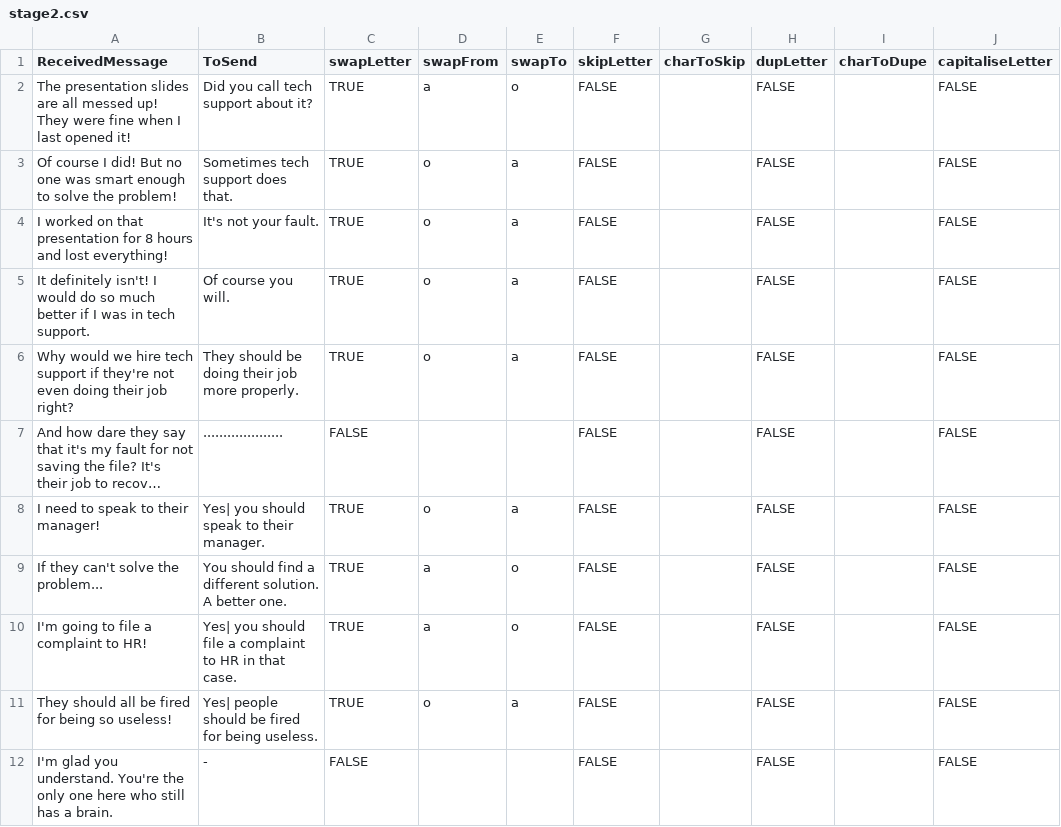
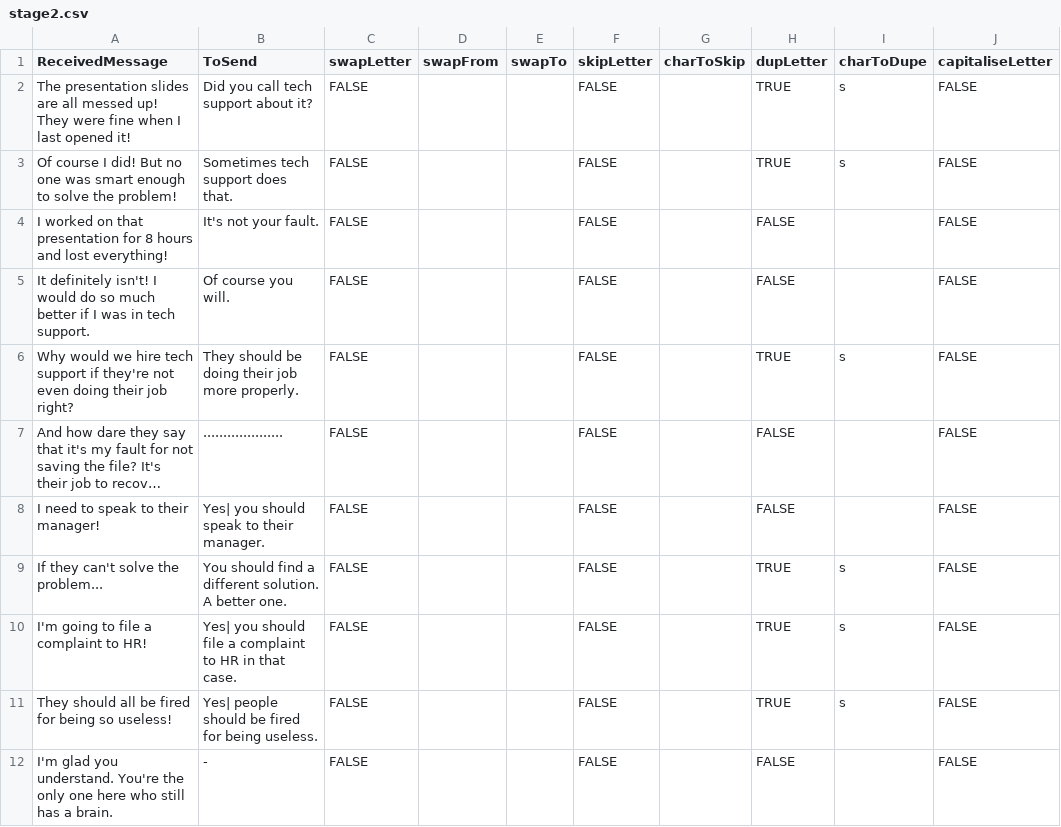
Before and after one commit to Cyn04/UniJam2020, a CSV file: Assets/Resources/stage2.csv, drawn as a sheet; only a part is shown; long unchanged cells end in …; the diff names each change by its address in the sheet, - before the commit and + after, or states it on an @@ line.

```diff
--- a/Assets/Resources/stage2.csv
+++ b/Assets/Resources/stage2.csv
-C2:C6 (swapLetter): TRUE
+C2:C6 (swapLetter): FALSE
-D2 (swapFrom): a
+D2 (swapFrom): (empty)
-E2 (swapTo): o
+E2 (swapTo): (empty)
-H2:H3 (dupLetter): FALSE
+H2:H3 (dupLetter): TRUE
-I2:I3 (charToDupe): (empty)
+I2:I3 (charToDupe): s
-D3:D6 (swapFrom): o
+D3:D6 (swapFrom): (empty)
-E3:E6 (swapTo): a
+E3:E6 (swapTo): (empty)
-H6 (dupLetter): FALSE
+H6 (dupLetter): TRUE
-I6 (charToDupe): (empty)
+I6 (charToDupe): s
-C8:C11 (swapLetter): TRUE
+C8:C11 (swapLetter): FALSE
-D8 (swapFrom): o
+D8 (swapFrom): (empty)
-E8 (swapTo): a
+E8 (swapTo): (empty)
-D9:D10 (swapFrom): a
+D9:D10 (swapFrom): (empty)
-E9:E10 (swapTo): o
+E9:E10 (swapTo): (empty)
-H9:H11 (dupLetter): FALSE
+H9:H11 (dupLetter): TRUE
-I9:I11 (charToDupe): (empty)
+I9:I11 (charToDupe): s
-D11 (swapFrom): o
+D11 (swapFrom): (empty)
-E11 (swapTo): a
+E11 (swapTo): (empty)
```
Also changed, not shown: Assets/Resources/stage4.csv, Assets/Resources/stage5.csv, 15 other files.
